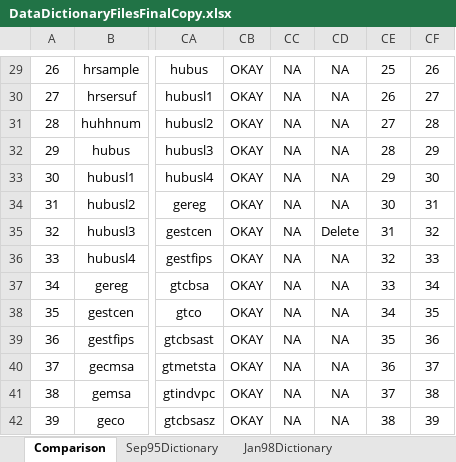
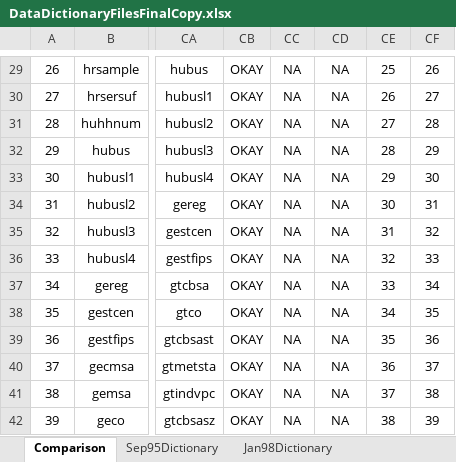
Before and after one commit to ReidMKelley/CPSMicrodataReader, an Excel workbook: DataDictionaries/DataDictionaryFilesFinalCopy.xlsx, sheet Comparison, drawn as a sheet; only a part is shown, gaps mark what is left out; values as stored, in another font and other column widths than the file's, no borders; conditional formats not drawn; the diff names each change by its address in the sheet, - before the commit and + after, or states it on an @@ line.

```diff
--- a/DataDictionaries/DataDictionaryFilesFinalCopy.xlsx (sheet Comparison)
+++ b/DataDictionaries/DataDictionaryFilesFinalCopy.xlsx (sheet Comparison)
-CD35: Delete
+CD35: NA
```
Also changed, not shown: sheet Jan13Dictionary, 4 other files.
